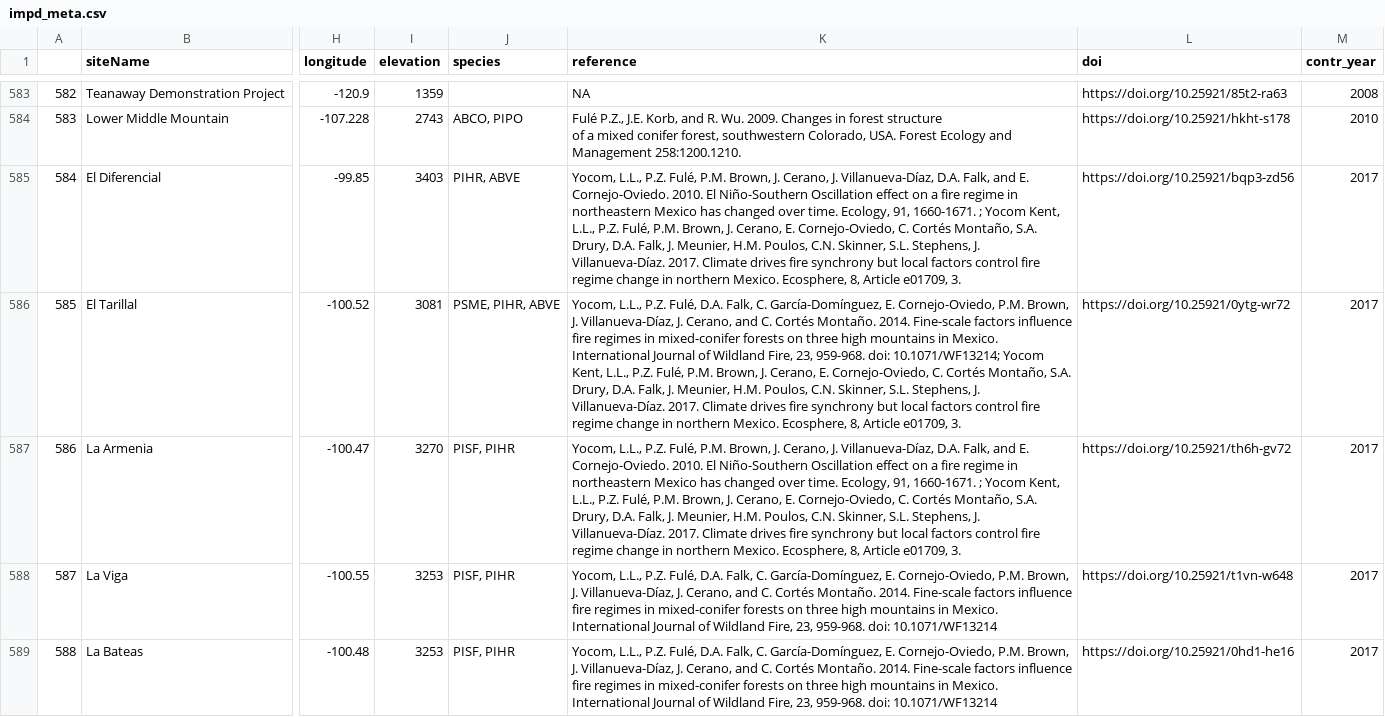
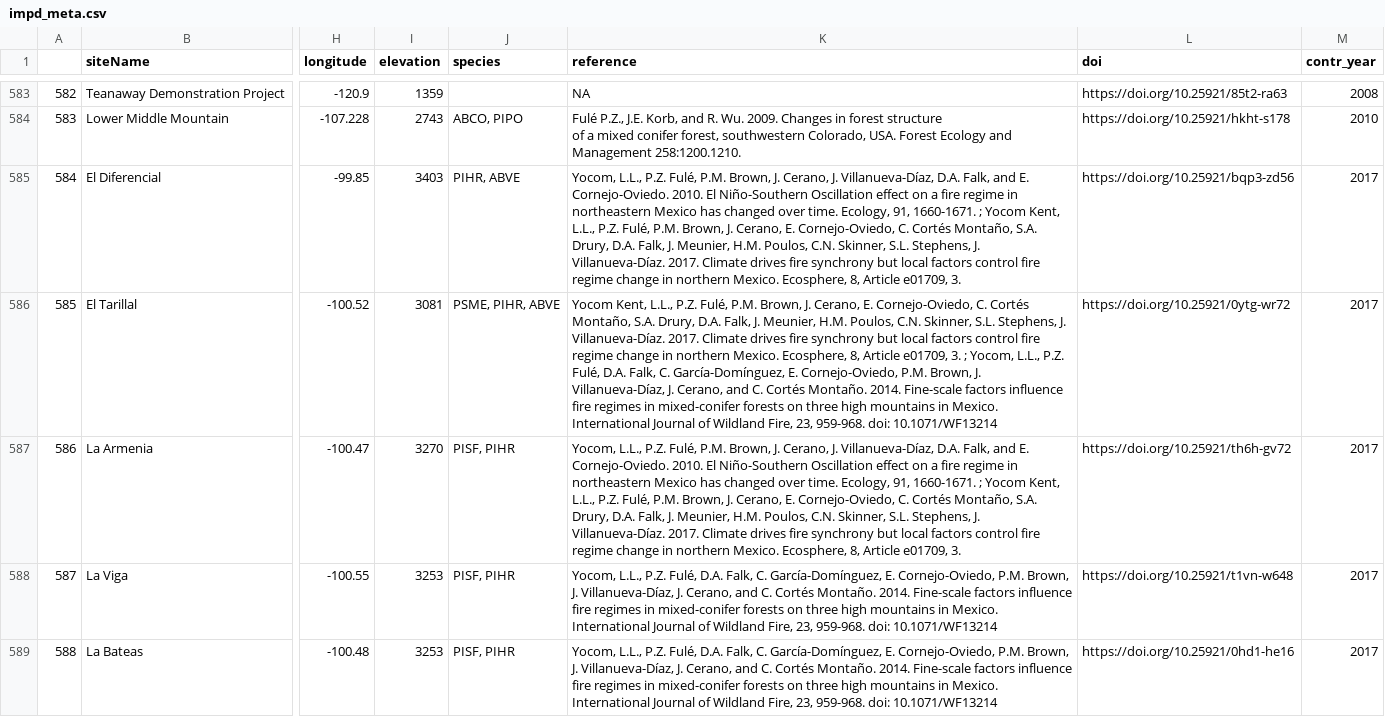
Before and after one commit to chguiterman/scrape-IMPD, a CSV file: data/impd_meta.csv, drawn as a sheet; only a part is shown, gaps mark what is left out; the diff covers the shown part only; the diff names each change by its address in the sheet, - before the commit and + after, or states it on an @@ line.

```diff
--- a/data/impd_meta.csv
+++ b/data/impd_meta.csv
-K586 (reference): Yocom, L.L., P.Z. Fulé, D.A. Falk, C. García-Domínguez, E. Cornejo-Oviedo, P.M. Brown, J. Villanueva-Díaz, J. Cerano, and C. Cortés Montaño. 2014. Fine-scale factors influence fire regimes in mixed-conifer forests on three high mountains in Mexico. International Journal of Wildland Fire, 23, 959-968. doi: 10.1071/WF13214; Yocom Kent, L.L., P.Z. Fulé, P.M. Brown, J. Cerano, E. Cornejo-Oviedo, C. Cortés Montaño, S.A. Drury, D.A. Falk, J. Meunier, H.M. Poulos, C.N. Skinner, S.L. Stephens, J. Villanueva-Díaz. 2017. Climate drives fire synchrony but local factors control fire regime change in northern Mexico. Ecosphere, 8, Article e01709, 3.
+K586 (reference): Yocom Kent, L.L., P.Z. Fulé, P.M. Brown, J. Cerano, E. Cornejo-Oviedo, C. Cortés Montaño, S.A. Drury, D.A. Falk, J. Meunier, H.M. Poulos, C.N. Skinner, S.L. Stephens, J. Villanueva-Díaz. 2017. Climate drives fire synchrony but local factors control fire regime change in northern Mexico. Ecosphere, 8, Article e01709, 3. ; Yocom, L.L., P.Z. Fulé, D.A. Falk, C. García-Domínguez, E. Cornejo-Oviedo, P.M. Brown, J. Villanueva-Díaz, J. Cerano, and C. Cortés Montaño. 2014. Fine-scale factors influence fire regimes in mixed-conifer forests on three high mountains in Mexico. International Journal of Wildland Fire, 23, 959-968. doi: 10.1071/WF13214
```
Also changed, not shown: 20 edited cells elsewhere in this file.
